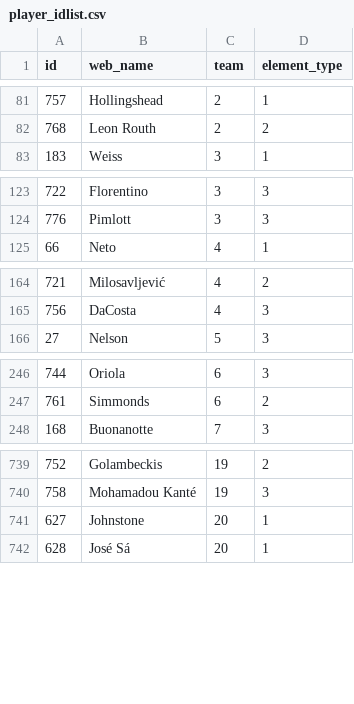
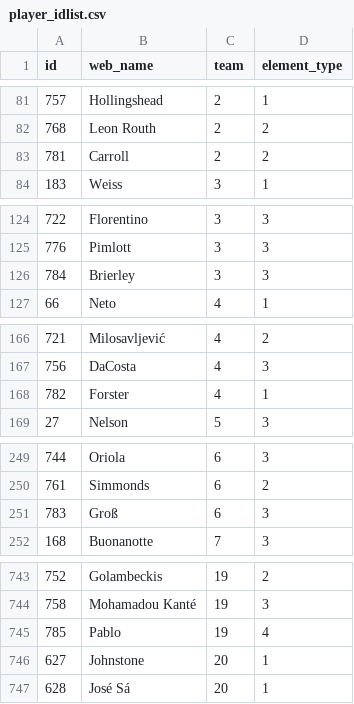
Before and after one commit to Schwetche/fpl_project, a CSV file: data/player_idlist.csv, drawn as a sheet; only a part is shown, gaps mark what is left out; the diff names each change by its address in the sheet, - before the commit and + after, or states it on an @@ line.

```diff
--- a/data/player_idlist.csv
+++ b/data/player_idlist.csv
+row 83: 781 | Carroll | 2 | 2
+row 126: 784 | Brierley | 3 | 3
+row 168: 782 | Forster | 4 | 1
+row 251: 783 | Groß | 6 | 3
+row 745: 785 | Pablo | 19 | 4
```
Also changed, not shown: data/cleaned_players.csv, data/deadlines.csv, 19 other files.
